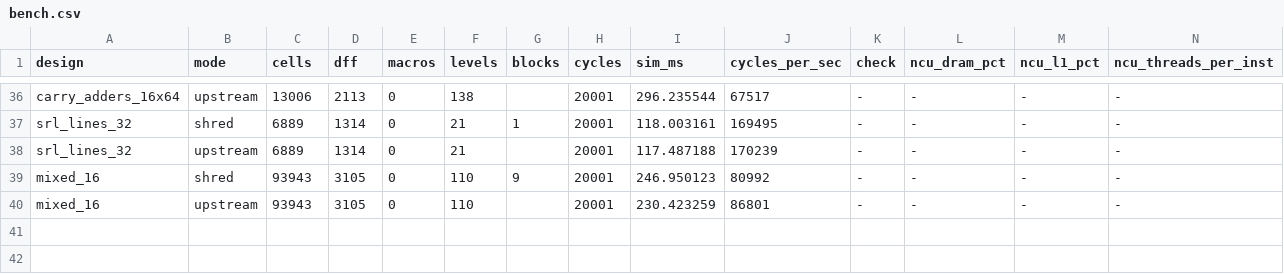
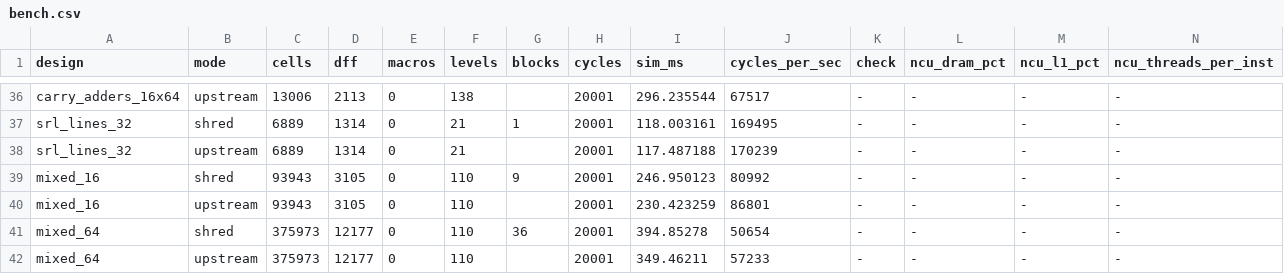
Before and after one commit to DarKed24/Eclub-Zenith-Kshatriyas, a CSV file: bench/results/bench.csv, drawn as a sheet; only a part is shown, gaps mark what is left out; rows hold the shown columns only; the diff names each change by its address in the sheet, - before the commit and + after, or states it on an @@ line.

```diff
--- a/bench/results/bench.csv
+++ b/bench/results/bench.csv
+row 41: mixed_64 | shred | 375973 | 12177 | 0 | 110 | 36 | 20001 | 394.85278 | 50654 | - | - | - | -
+row 42: mixed_64 | upstream | 375973 | 12177 | 0 | 110 |  | 20001 | 349.46211 | 57233 | - | - | - | -
```
Also changed, not shown: 5 other files.
